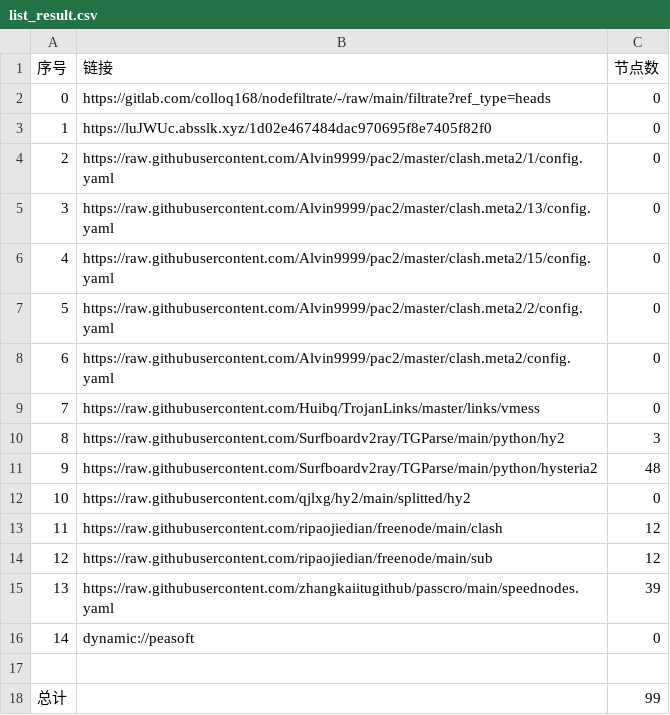
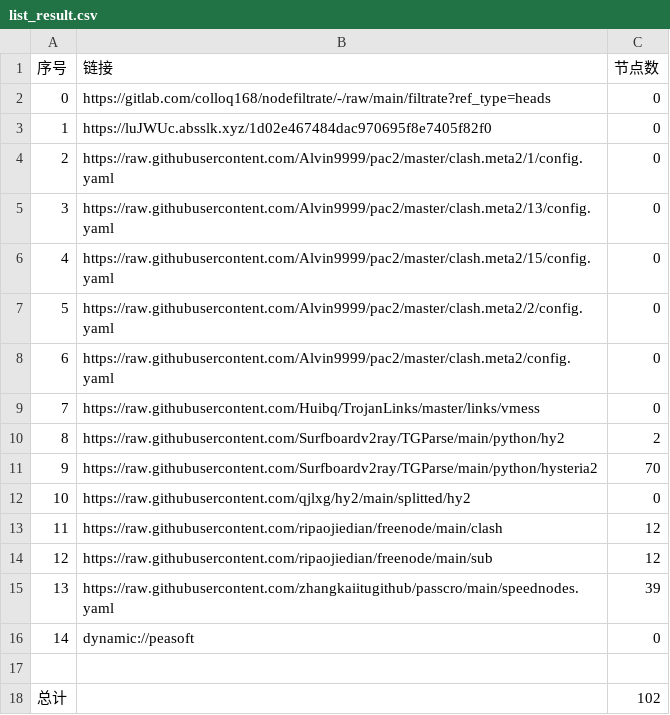
Before and after one commit to xiao99qiao/NoMoreWalls, a CSV file: list_result.csv, drawn as a sheet.

```diff
--- a/list_result.csv
+++ b/list_result.csv
@@ -9,4 +9,4 @@
 7,https://raw.githubusercontent.com/Huibq/TrojanLinks/master/links/vmess,0
-8,https://raw.githubusercontent.com/Surfboardv2ray/TGParse/main/python/hy2,3
-9,https://raw.githubusercontent.com/Surfboardv2ray/TGParse/main/python/hysteria2,48
+8,https://raw.githubusercontent.com/Surfboardv2ray/TGParse/main/python/hy2,2
+9,https://raw.githubusercontent.com/Surfboardv2ray/TGParse/main/python/hysteria2,70
 10,https://raw.githubusercontent.com/qjlxg/hy2/main/splitted/hy2,0
@@ -17,2 +17,2 @@
 
-总计,,99
+总计,,102
```
Also changed, not shown: 8 other files.
